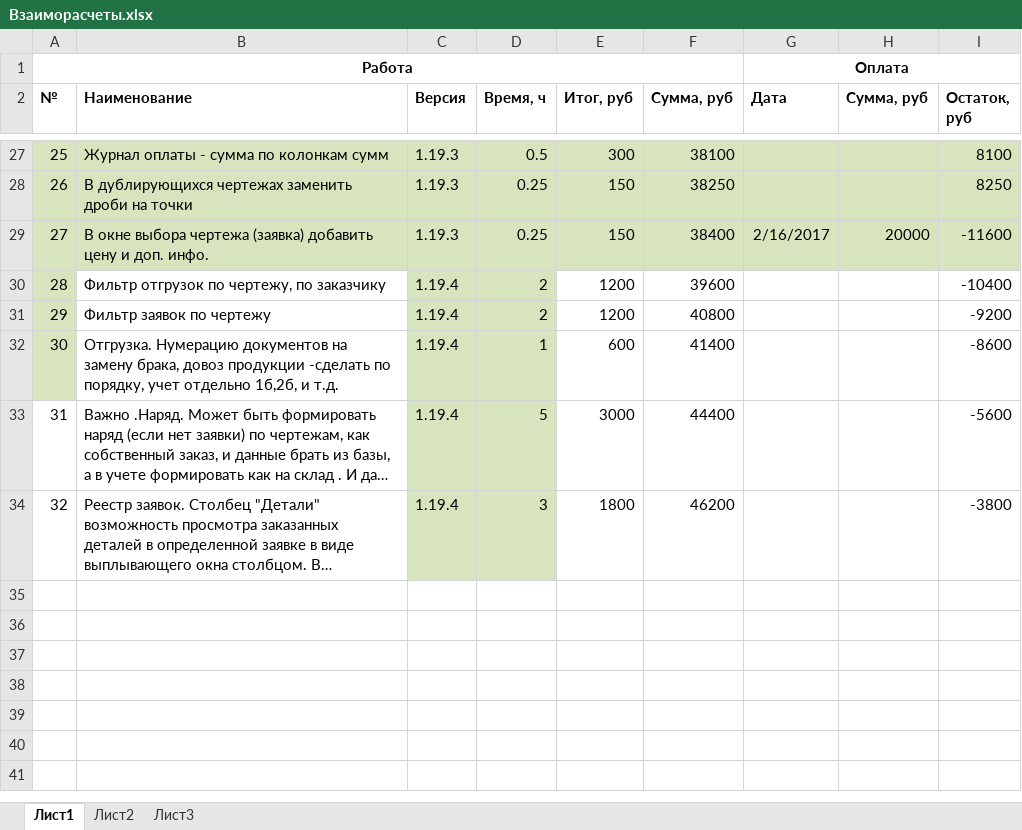
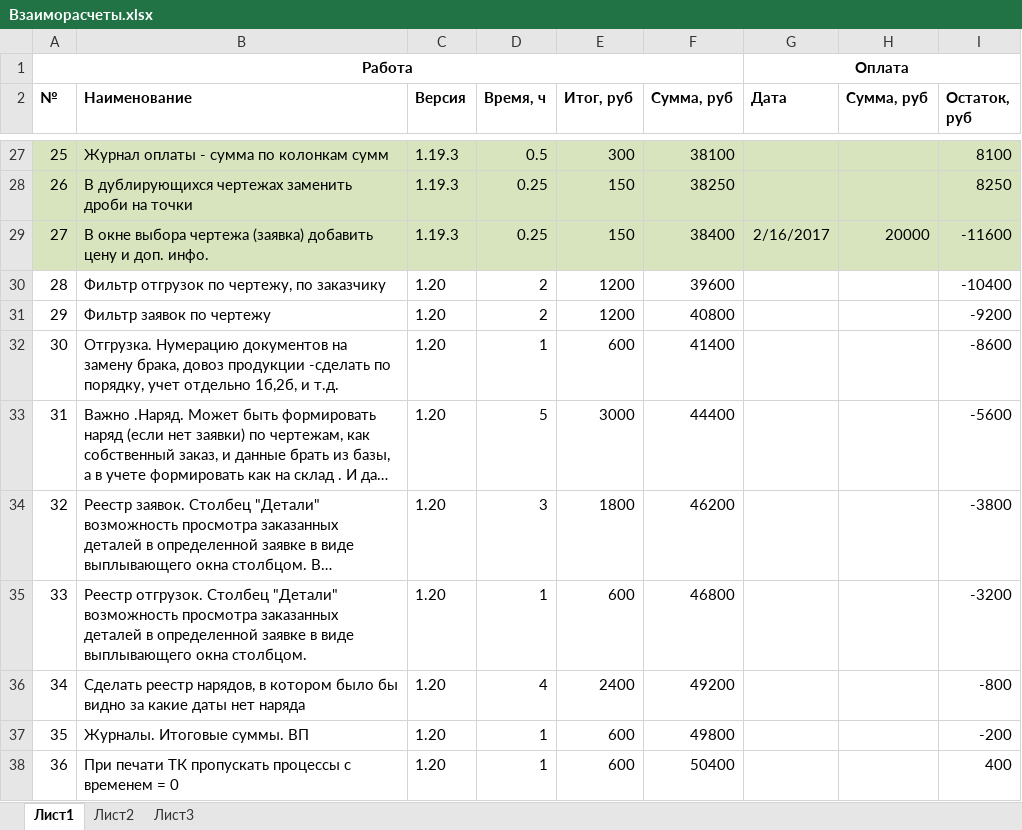
Before and after one commit to EugeneMukhamedshin/Rti, an Excel workbook: Doc/Взаиморасчеты.xlsx, sheet Лист1, drawn as a sheet; only a part is shown, gaps mark what is left out; long unchanged cells end in …; values as stored, in another font and other column widths than the file's, no borders; the diff names each change by its address in the sheet, - before the commit and + after, or states it on an @@ line.

```diff
--- a/Doc/Взаиморасчеты.xlsx (sheet Лист1)
+++ b/Doc/Взаиморасчеты.xlsx (sheet Лист1)
-A30:A32 fill: #D7E4BD
+A30:A32 fill: none
-C30:C34 (Версия): 1.19.4
+C30:C34 (Версия): 1.20
-C30:D34 fill: #D7E4BD
+C30:D34 fill: none
+row 35: 33 | Реестр отгрузок. Столбец "Детали" возможность просмотра заказанных деталей в определенной заявке в виде выплывающего окна столбцом. | 1.20 | 1 | 600 | 46800 |  |  | -3200
+row 36: 34 | Сделать реестр нарядов, в котором было бы видно за какие даты нет наряда | 1.20 | 4 | 2400 | 49200 |  |  | -800
+row 37: 35 | Журналы. Итоговые суммы. ВП | 1.20 | 1 | 600 | 49800 |  |  | -200
+row 38: 36 | При печати ТК пропускать процессы с временем = 0 | 1.20 | 1 | 600 | 50400 |  |  | 400
```
Also changed, not shown: 26 other files.
